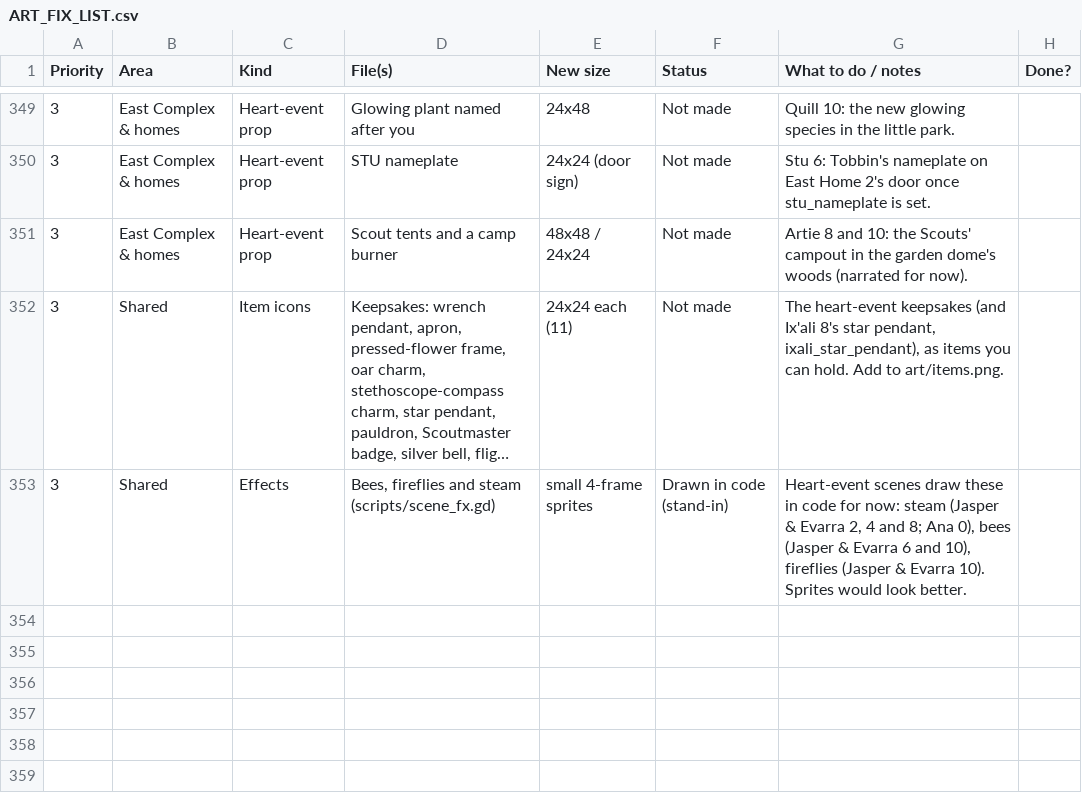
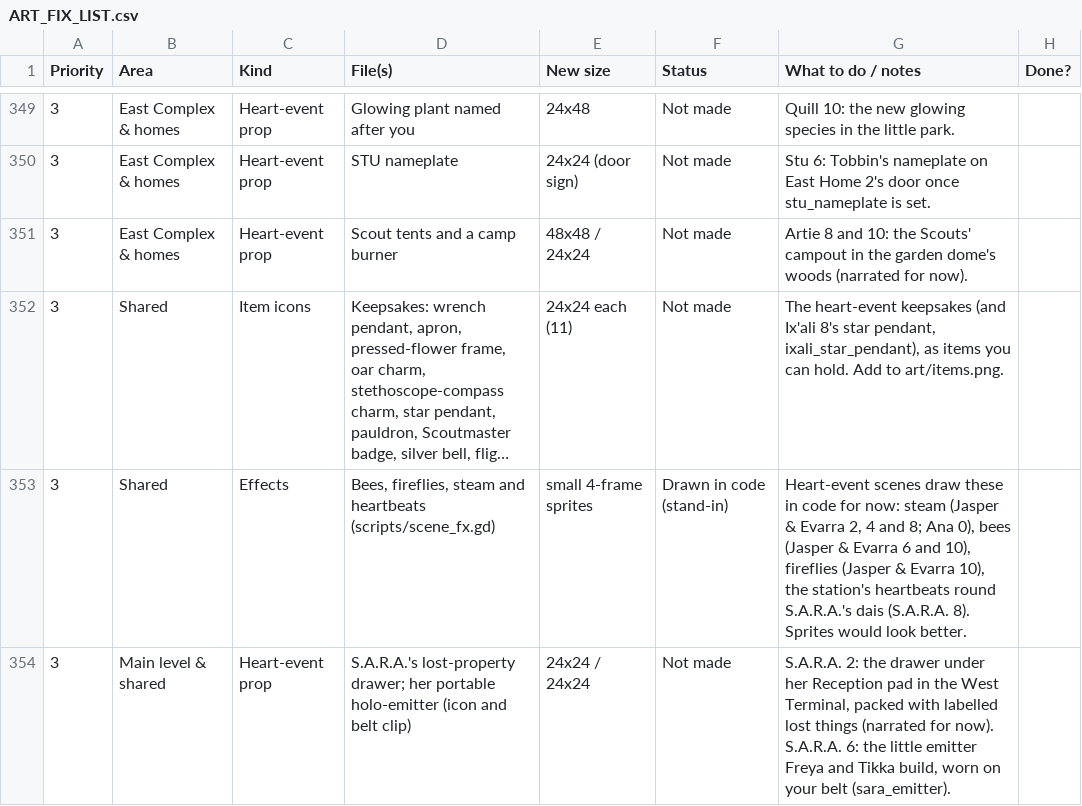
Before and after one commit to Antrisa/Project-Deneb, a CSV file: docs/ART_FIX_LIST.csv, drawn as a sheet; only a part is shown, gaps mark what is left out; long unchanged cells end in …; the diff names each change by its address in the sheet, - before the commit and + after, or states it on an @@ line.

```diff
--- a/docs/ART_FIX_LIST.csv
+++ b/docs/ART_FIX_LIST.csv
-D353 (File(s)): Bees, fireflies and steam (scripts/scene_fx.gd)
+D353 (File(s)): Bees, fireflies, steam and heartbeats (scripts/scene_fx.gd)
-G353 (What to do / notes): …& Evarra 10). Sprites would…
+G353 (What to do / notes): …& Evarra 10), the station's heartbeats round S.A.R.A.'s dais (S.A.R.A. 8). Sprites would…
+row 354: 3 | Main level & shared | Heart-event prop | S.A.R.A.'s lost-property drawer; her portable holo-emitter (icon and belt clip) | 24x24 / 24x24 | Not made | S.A.R.A. 2: the drawer under her Reception pad in the West Terminal, packed with labelled lost things (narrated for now). S.A.R.A. 6: the little emitter Freya and Tikka build, worn on your belt (sara_emitter).
```
Also changed, not shown: 9 other files.
